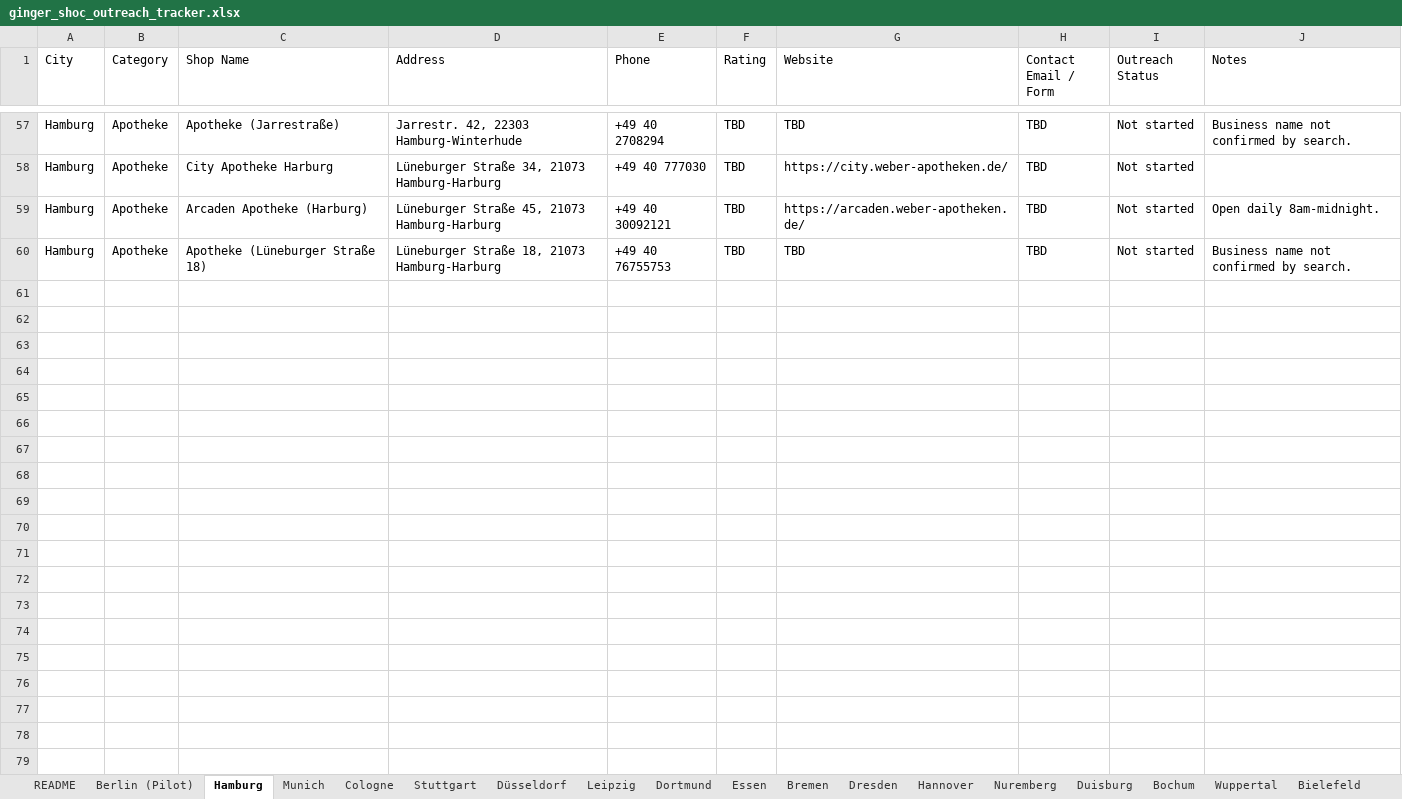
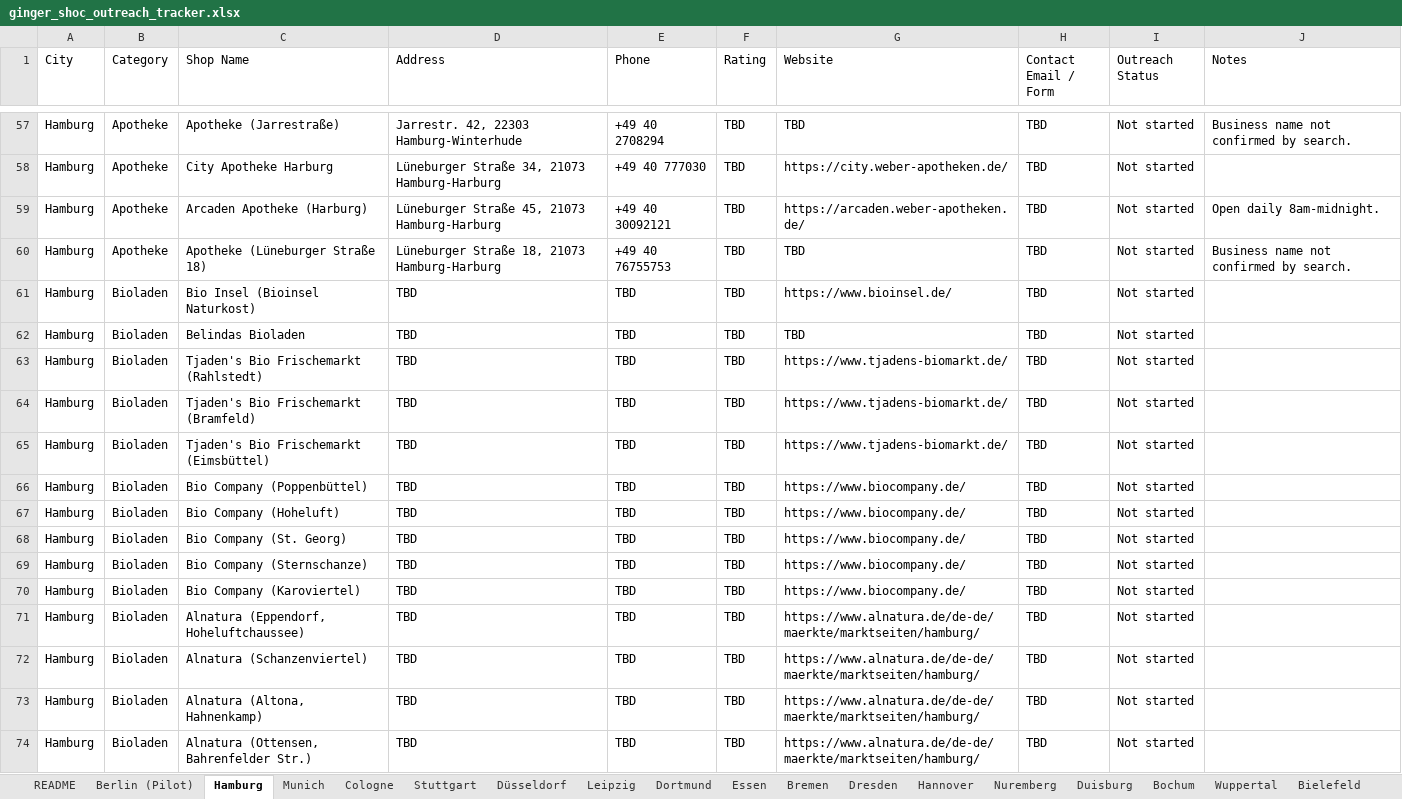
Before and after one commit to nextgenerationcoder/bookreadingplatform, an Excel workbook: outreach/ginger_shoc_outreach_tracker.xlsx, sheet Hamburg, drawn as a sheet; only a part is shown, gaps mark what is left out; values as stored, in another font and other column widths than the file's, no borders; the diff covers the shown part only; the diff names each change by its address in the sheet, - before the commit and + after, or states it on an @@ line.

```diff
--- a/outreach/ginger_shoc_outreach_tracker.xlsx (sheet Hamburg)
+++ b/outreach/ginger_shoc_outreach_tracker.xlsx (sheet Hamburg)
+row 61: Hamburg | Bioladen | Bio Insel (Bioinsel Naturkost) | TBD | TBD | TBD | https://www.bioinsel.de/ | TBD | Not started
+row 62: Hamburg | Bioladen | Belindas Bioladen | TBD | TBD | TBD | TBD | TBD | Not started
+row 63: Hamburg | Bioladen | Tjaden's Bio Frischemarkt (Rahlstedt) | TBD | TBD | TBD | https://www.tjadens-biomarkt.de/ | TBD | Not started
+row 64: Hamburg | Bioladen | Tjaden's Bio Frischemarkt (Bramfeld) | TBD | TBD | TBD | https://www.tjadens-biomarkt.de/ | TBD | Not started
+row 65: Hamburg | Bioladen | Tjaden's Bio Frischemarkt (Eimsbüttel) | TBD | TBD | TBD | https://www.tjadens-biomarkt.de/ | TBD | Not started
+row 66: Hamburg | Bioladen | Bio Company (Poppenbüttel) | TBD | TBD | TBD | https://www.biocompany.de/ | TBD | Not started
+row 67: Hamburg | Bioladen | Bio Company (Hoheluft) | TBD | TBD | TBD | https://www.biocompany.de/ | TBD | Not started
+row 68: Hamburg | Bioladen | Bio Company (St. Georg) | TBD | TBD | TBD | https://www.biocompany.de/ | TBD | Not started
+row 69: Hamburg | Bioladen | Bio Company (Sternschanze) | TBD | TBD | TBD | https://www.biocompany.de/ | TBD | Not started
+row 70: Hamburg | Bioladen | Bio Company (Karoviertel) | TBD | TBD | TBD | https://www.biocompany.de/ | TBD | Not started
+row 71: Hamburg | Bioladen | Alnatura (Eppendorf, Hoheluftchaussee) | TBD | TBD | TBD | https://www.alnatura.de/de-de/maerkte/marktseiten/hamburg/ | TBD | Not started
+row 72: Hamburg | Bioladen | Alnatura (Schanzenviertel) | TBD | TBD | TBD | https://www.alnatura.de/de-de/maerkte/marktseiten/hamburg/ | TBD | Not started
+row 73: Hamburg | Bioladen | Alnatura (Altona, Hahnenkamp) | TBD | TBD | TBD | https://www.alnatura.de/de-de/maerkte/marktseiten/hamburg/ | TBD | Not started
+row 74: Hamburg | Bioladen | Alnatura (Ottensen, Bahrenfelder Str.) | TBD | TBD | TBD | https://www.alnatura.de/de-de/maerkte/marktseiten/hamburg/ | TBD | Not started
```
Also changed, not shown: 13 added rows elsewhere in this sheet, sheet Munich, sheet Berlin (Pilot), sheet README.
